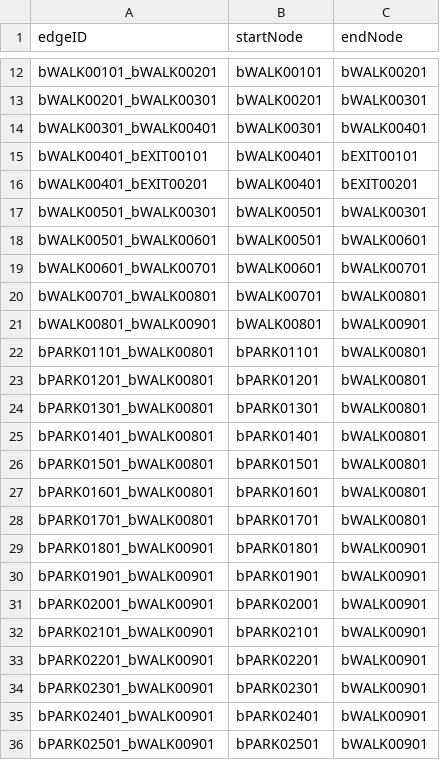
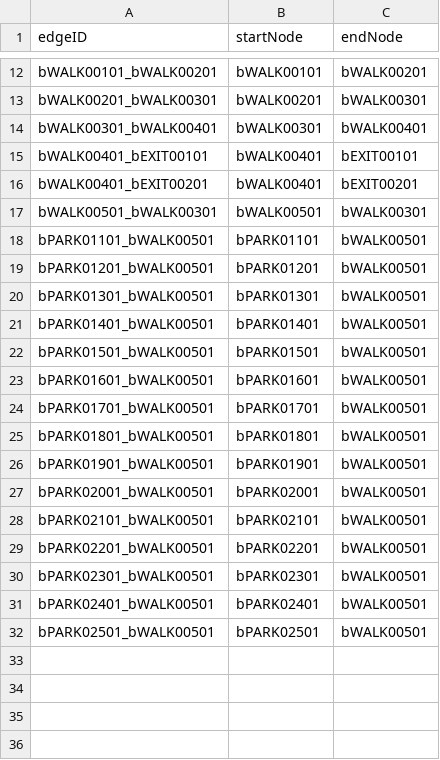
Before and after one commit to T-Goon/Brigham-and-Womans-Path-Finding-App, a CSV file: src/main/resources/edu/wpi/teamB/csvfiles/MapBedges.csv, drawn as a sheet; only a part is shown, gaps mark what is left out.

```diff
--- a/src/main/resources/edu/wpi/teamB/csvfiles/MapBedges.csv
+++ b/src/main/resources/edu/wpi/teamB/csvfiles/MapBedges.csv
@@ -17,20 +17,16 @@ bWALK00401_bEXIT00201,bWALK00401,bEXIT00201
 bWALK00501_bWALK00301,bWALK00501,bWALK00301
-bWALK00501_bWALK00601,bWALK00501,bWALK00601
-bWALK00601_bWALK00701,bWALK00601,bWALK00701
-bWALK00701_bWALK00801,bWALK00701,bWALK00801
-bWALK00801_bWALK00901,bWALK00801,bWALK00901
-bPARK01101_bWALK00801,bPARK01101,bWALK00801
-bPARK01201_bWALK00801,bPARK01201,bWALK00801
-bPARK01301_bWALK00801,bPARK01301,bWALK00801
-bPARK01401_bWALK00801,bPARK01401,bWALK00801
-bPARK01501_bWALK00801,bPARK01501,bWALK00801
-bPARK01601_bWALK00801,bPARK01601,bWALK00801
-bPARK01701_bWALK00801,bPARK01701,bWALK00801
-bPARK01801_bWALK00901,bPARK01801,bWALK00901
-bPARK01901_bWALK00901,bPARK01901,bWALK00901
-bPARK02001_bWALK00901,bPARK02001,bWALK00901
-bPARK02101_bWALK00901,bPARK02101,bWALK00901
-bPARK02201_bWALK00901,bPARK02201,bWALK00901
-bPARK02301_bWALK00901,bPARK02301,bWALK00901
-bPARK02401_bWALK00901,bPARK02401,bWALK00901
-bPARK02501_bWALK00901,bPARK02501,bWALK00901
+bPARK01101_bWALK00501,bPARK01101,bWALK00501
+bPARK01201_bWALK00501,bPARK01201,bWALK00501
+bPARK01301_bWALK00501,bPARK01301,bWALK00501
+bPARK01401_bWALK00501,bPARK01401,bWALK00501
+bPARK01501_bWALK00501,bPARK01501,bWALK00501
+bPARK01601_bWALK00501,bPARK01601,bWALK00501
+bPARK01701_bWALK00501,bPARK01701,bWALK00501
+bPARK01801_bWALK00501,bPARK01801,bWALK00501
+bPARK01901_bWALK00501,bPARK01901,bWALK00501
+bPARK02001_bWALK00501,bPARK02001,bWALK00501
+bPARK02101_bWALK00501,bPARK02101,bWALK00501
+bPARK02201_bWALK00501,bPARK02201,bWALK00501
+bPARK02301_bWALK00501,bPARK02301,bWALK00501
+bPARK02401_bWALK00501,bPARK02401,bWALK00501
+bPARK02501_bWALK00501,bPARK02501,bWALK00501
```
Also changed, not shown: src/main/resources/edu/wpi/teamB/csvfiles/MapBnodes.csv, 7 other files.
